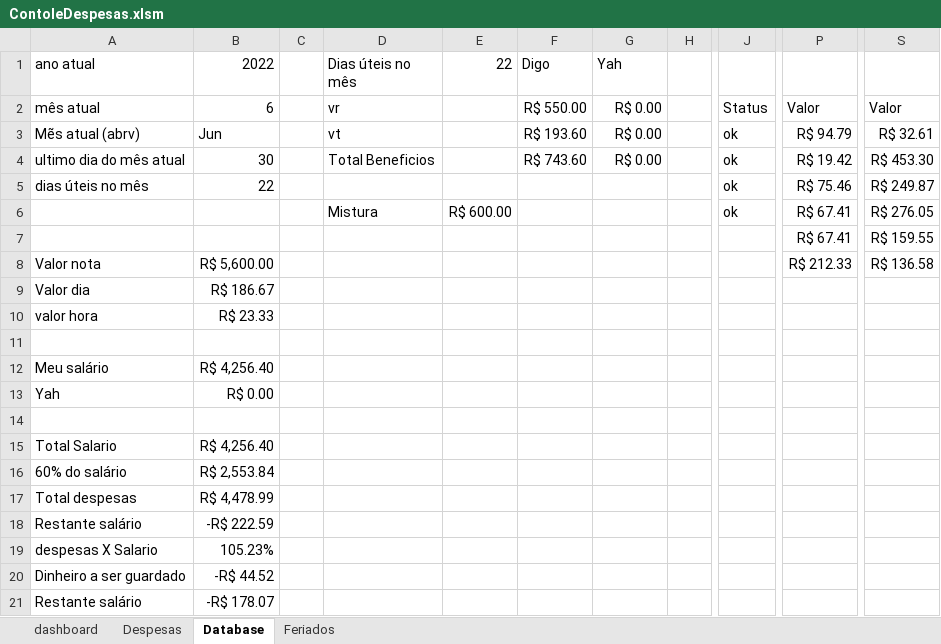
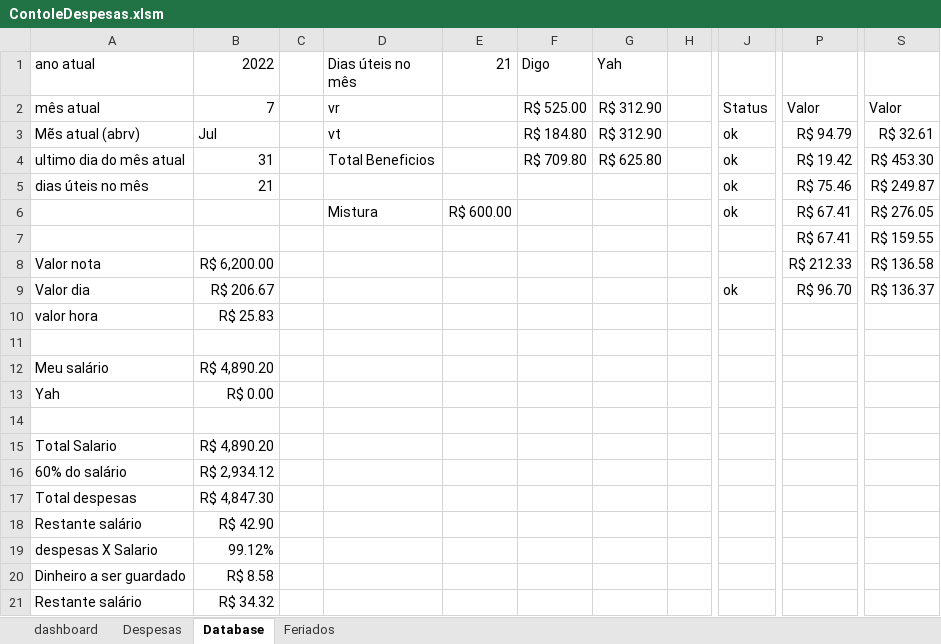
Before and after one commit to rodcordeiro/shares, an Excel workbook: files/ContoleDespesas.xlsm, sheet Database, drawn as a sheet; only a part is shown, gaps mark what is left out; values as stored, in another font and other column widths than the file's, no borders; the diff names each change by its address in the sheet, - before the commit and + after, or states it on an @@ line.

```diff
--- a/files/ContoleDespesas.xlsm (sheet Database)
+++ b/files/ContoleDespesas.xlsm (sheet Database)
-E1: 22
+E1: 21
-B2 (2022): 6
+B2 (2022): 7
-F2 (Digo): R$ 550.00
+F2 (Digo): R$ 525.00
-G2:G3 (Yah): R$ 0.00
+G2:G3 (Yah): R$ 312.90
-B3 (2022): Jun
+B3 (2022): Jul
-F3 (Digo): R$ 193.60
+F3 (Digo): R$ 184.80
-B4 (2022): 30
+B4 (2022): 31
-F4 (Digo): R$ 743.60
+F4 (Digo): R$ 709.80
-G4 (Yah): R$ 0.00
+G4 (Yah): R$ 625.80
-B5 (2022): 22
+B5 (2022): 21
-B8 (2022): R$ 5,600.00
+B8 (2022): R$ 6,200.00
-B9 (2022): R$ 186.67
+B9 (2022): R$ 206.67
-J9: (empty)
+J9: ok
-P9: (empty)
+P9: R$ 96.70
-S9: (empty)
+S9: R$ 136.37
-B10 (2022): R$ 23.33
+B10 (2022): R$ 25.83
-B12 (2022): R$ 4,256.40
+B12 (2022): R$ 4,890.20
-B15 (2022): R$ 4,256.40
+B15 (2022): R$ 4,890.20
-B16 (2022): R$ 2,553.84
+B16 (2022): R$ 2,934.12
-B17 (2022): R$ 4,478.99
+B17 (2022): R$ 4,847.30
-B18 (2022): -R$ 222.59
+B18 (2022): R$ 42.90
-B19 (2022): 105.23%
+B19 (2022): 99.12%
-B20 (2022): -R$ 44.52
+B20 (2022): R$ 8.58
-B21 (2022): -R$ 178.07
+B21 (2022): R$ 34.32
```
Also changed, not shown: sheet Despesas, sheet Feriados, charts or pictures, 5 other files.
